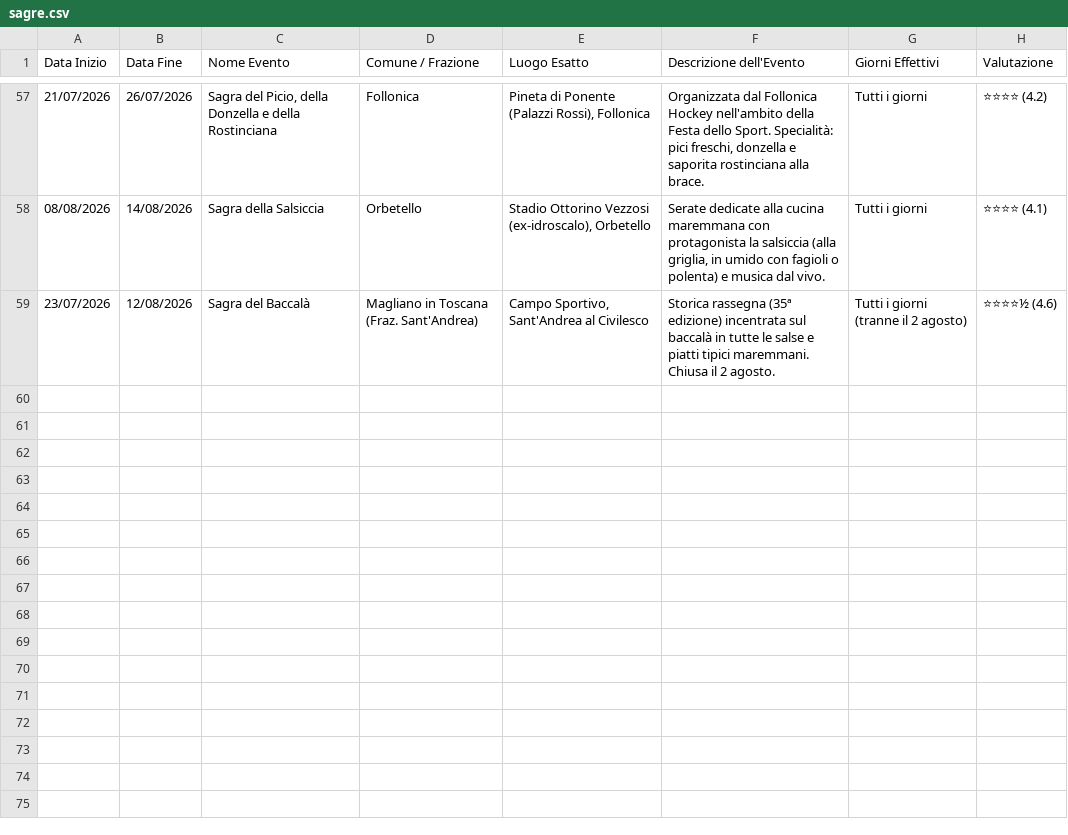
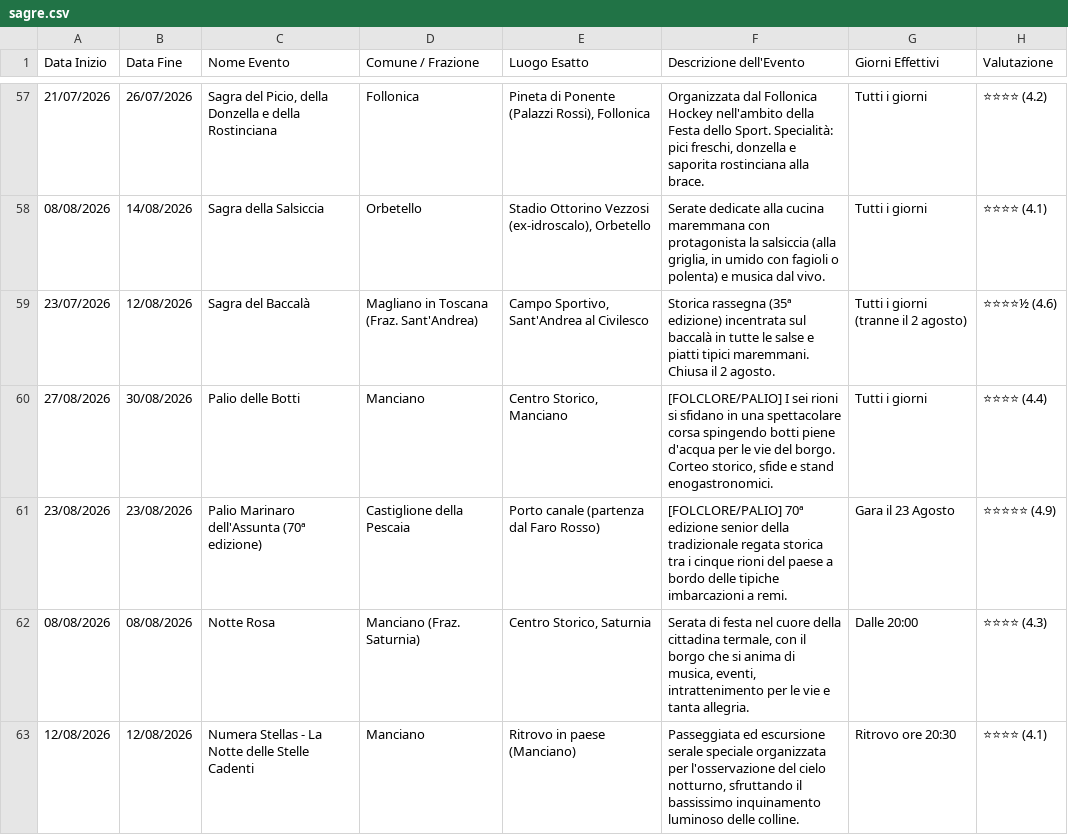
Before and after one commit to infomichelerosati/SagreGrosseto, a CSV file: sagre.csv, drawn as a sheet; only a part is shown, gaps mark what is left out; the diff names each change by its address in the sheet, - before the commit and + after, or states it on an @@ line.

Commit message:
Aggiunti 4 eventi di folclore e tradizione per agosto 2026

```diff
--- a/sagre.csv
+++ b/sagre.csv
+row 60: 27/08/2026 | 30/08/2026 | Palio delle Botti | Manciano | Centro Storico, Manciano | [FOLCLORE/PALIO] I sei rioni si sfidano in una spettacolare corsa spingendo botti piene d'acqua per le vie del borgo. Corteo storico, sfide e stand enogastronomici. | Tutti i giorni | ⭐⭐⭐⭐ (4.4)
+row 61: 23/08/2026 | 23/08/2026 | Palio Marinaro dell'Assunta (70ª edizione) | Castiglione della Pescaia | Porto canale (partenza dal Faro Rosso) | [FOLCLORE/PALIO] 70ª edizione senior della tradizionale regata storica tra i cinque rioni del paese a bordo delle tipiche imbarcazioni a remi. | Gara il 23 Agosto | ⭐⭐⭐⭐⭐ (4.9)
+row 62: 08/08/2026 | 08/08/2026 | Notte Rosa | Manciano (Fraz. Saturnia) | Centro Storico, Saturnia | Serata di festa nel cuore della cittadina termale, con il borgo che si anima di musica, eventi, intrattenimento per le vie e tanta allegria. | Dalle 20:00 | ⭐⭐⭐⭐ (4.3)
+row 63: 12/08/2026 | 12/08/2026 | Numera Stellas - La Notte delle Stelle Cadenti | Manciano | Ritrovo in paese (Manciano) | Passeggiata ed escursione serale speciale organizzata per l'osservazione del cielo notturno, sfruttando il bassissimo inquinamento luminoso delle colline. | Ritrovo ore 20:30 | ⭐⭐⭐⭐ (4.1)
```
